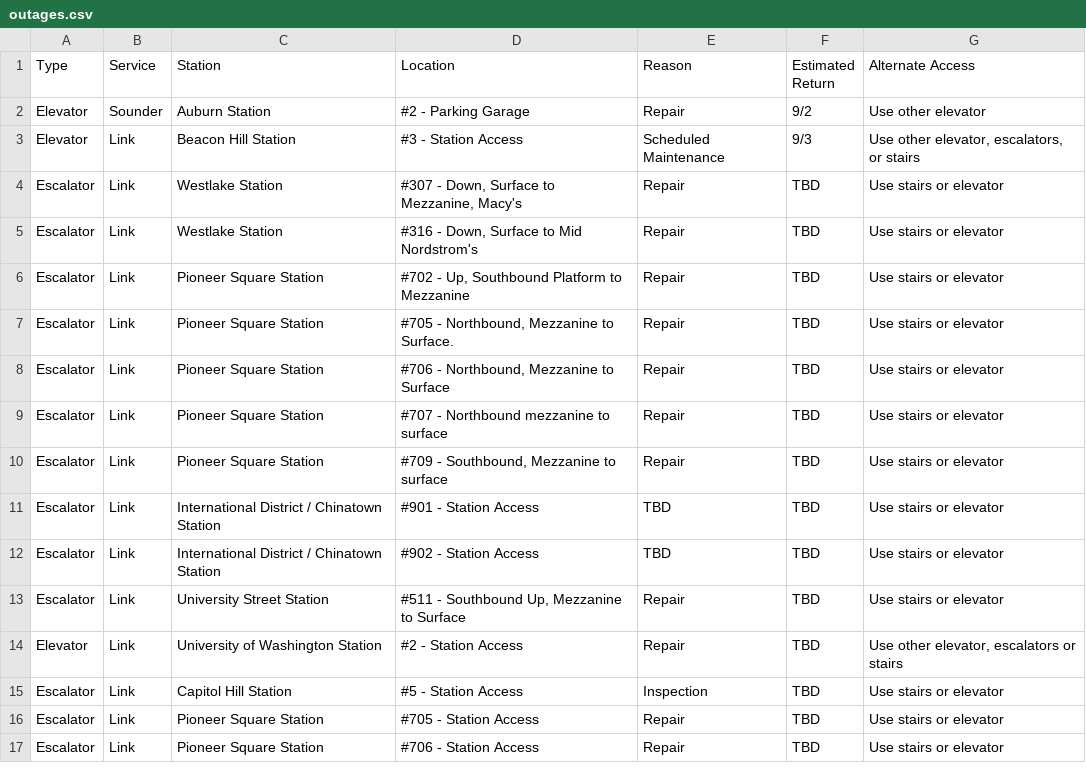
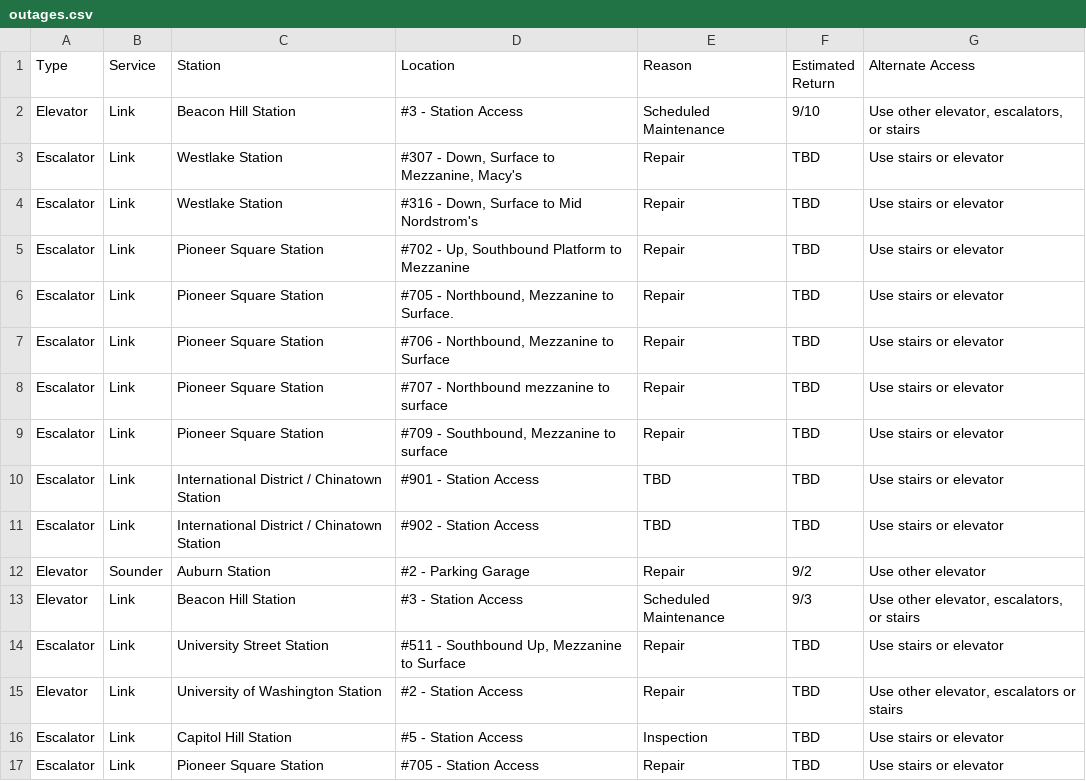
Before and after one commit to sllvn/seattle-escalators, a CSV file: data/outages.csv, drawn as a sheet; only a part is shown; the shorter side is filled out with more unchanged rows.

```diff
--- a/data/outages.csv
+++ b/data/outages.csv
@@ -1,4 +1,3 @@
 "Type","Service","Station","Location","Reason","Estimated Return","Alternate Access"
-"Elevator","Sounder","Auburn Station","#2 - Parking Garage","Repair","9/2","Use other elevator"
-"Elevator","Link","Beacon Hill Station","#3 - Station Access","Scheduled Maintenance","9/3","Use other elevator, escalators, or stairs"
+"Elevator","Link","Beacon Hill Station","#3 - Station Access","Scheduled Maintenance","9/10","Use other elevator, escalators, or stairs"
 "Escalator","Link","Westlake Station","#307 - Down, Surface to Mezzanine, Macy's","Repair","TBD","Use stairs or elevator"
@@ -12,2 +11,4 @@
 "Escalator","Link","International District / Chinatown Station","#902 - Station Access","TBD","TBD","Use stairs or elevator"
+"Elevator","Sounder","Auburn Station","#2 - Parking Garage","Repair","9/2","Use other elevator"
+"Elevator","Link","Beacon Hill Station","#3 - Station Access","Scheduled Maintenance","9/3","Use other elevator, escalators, or stairs"
 "Escalator","Link","University Street Station","#511 - Southbound Up, Mezzanine to Surface","Repair","TBD","Use stairs or elevator"
```
